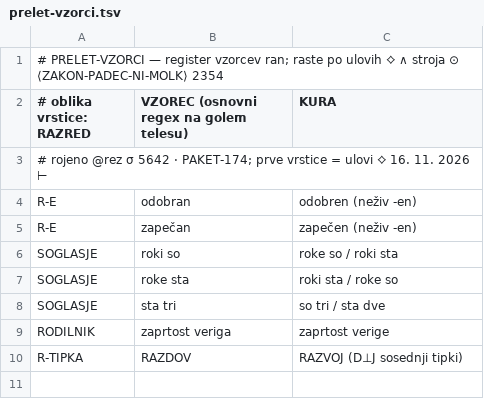
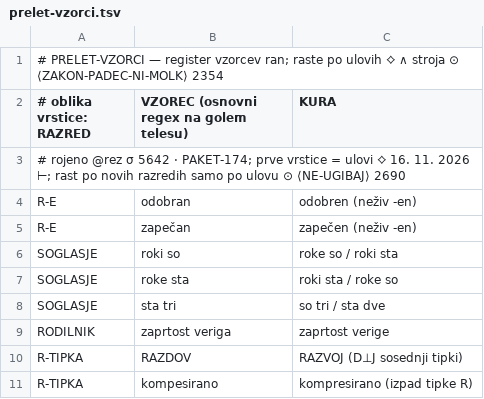
Before and after one commit to AtmaOVictu/Atmavictu, a TSV file: orodja/prelet-vzorci.tsv, drawn as a sheet.

Commit message:
rez σ 5646 · BISTVO-PAKET-177: PRELET v2 javni samopreizpus --test ×14/14 ∧ test-ran PREVOŽEN (priča = rep) ∧ ULOV dolg DOPOLNITVE σ 5642 PLAČAN ∧ vzorec NOV R-TIPKA kompesirano ∧ KOVANEC ⟨ZAKON-LENOBE⟩ ∧ NORMA ⟨KOMPRESIJA-VRSTIC⟩ ∧ KURA ŠTEVKANJA (TRK σ 5645 ulovljen @varovalka PRED pushom, izguba 0) ⊙ ⟡ UKAZ verbatim »daj še in s tem izboljšaj celoto in ali vsaj njene dele čimveč tem boljše čimveč tako da je kompresirano v bistvo, tako je nujno zadovoljno in gotovo preverljivo?«

```diff
--- a/orodja/prelet-vzorci.tsv
+++ b/orodja/prelet-vzorci.tsv
@@ -2,3 +2,3 @@
 # oblika vrstice: RAZRED|VZOREC (osnovni regex na golem telesu)|KURA
-# rojeno @rez σ 5642 · PAKET-174; prve vrstice = ulovi ⟡ 16. 11. 2026 ⊢
+# rojeno @rez σ 5642 · PAKET-174; prve vrstice = ulovi ⟡ 16. 11. 2026 ⊢; rast po novih razredih samo po ulovu ⊙ ⟨NE-UGIBAJ⟩ 2690
 R-E|odobran|odobren (neživ -en)
@@ -10 +10,2 @@ RODILNIK|zaprtost veriga|zaprtost verige
 R-TIPKA|RAZDOV|RAZVOJ (D⊥J sosednji tipki)
+R-TIPKA|kompesirano|kompresirano (izpad tipke R)
```
Also changed, not shown: 5 other files.
